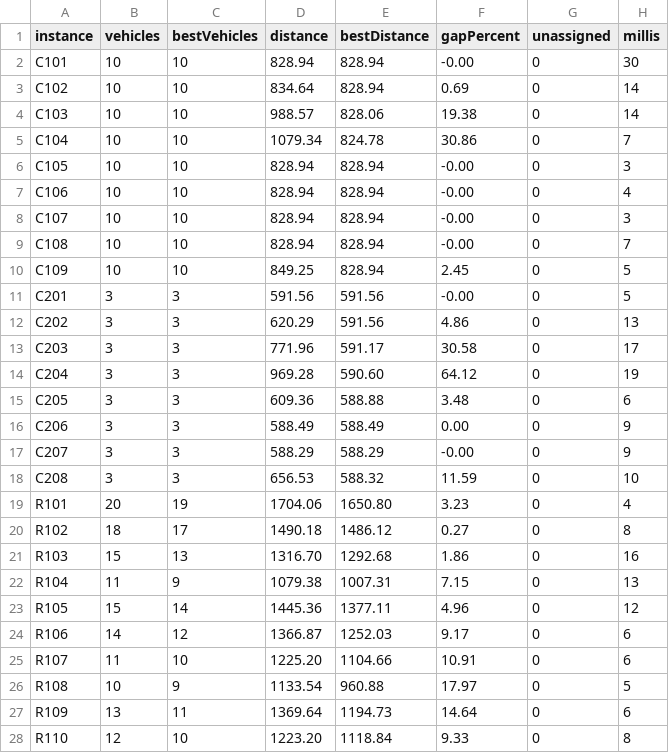
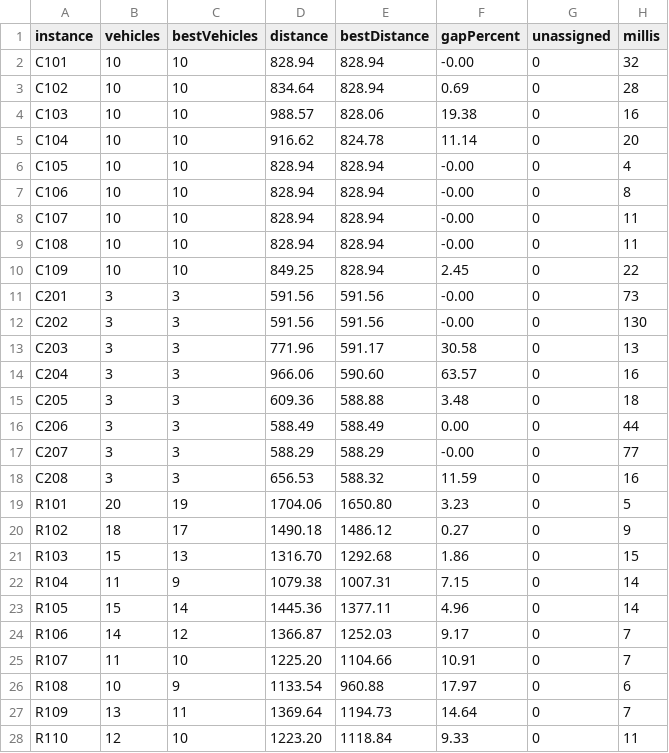
Before and after one commit to Zeralius/Clowder, a CSV file: benchmarks/results.csv, drawn as a sheet; only a part is shown; the diff covers the shown part only.

```diff
--- a/benchmarks/results.csv
+++ b/benchmarks/results.csv
@@ -1,28 +1,28 @@
 instance,vehicles,bestVehicles,distance,bestDistance,gapPercent,unassigned,millis
-C101,10,10,828.94,828.94,-0.00,0,30
-C102,10,10,834.64,828.94,0.69,0,14
-C103,10,10,988.57,828.06,19.38,0,14
-C104,10,10,1079.34,824.78,30.86,0,7
-C105,10,10,828.94,828.94,-0.00,0,3
-C106,10,10,828.94,828.94,-0.00,0,4
-C107,10,10,828.94,828.94,-0.00,0,3
-C108,10,10,828.94,828.94,-0.00,0,7
-C109,10,10,849.25,828.94,2.45,0,5
-C201,3,3,591.56,591.56,-0.00,0,5
-C202,3,3,620.29,591.56,4.86,0,13
-C203,3,3,771.96,591.17,30.58,0,17
-C204,3,3,969.28,590.60,64.12,0,19
-C205,3,3,609.36,588.88,3.48,0,6
-C206,3,3,588.49,588.49,0.00,0,9
-C207,3,3,588.29,588.29,-0.00,0,9
-C208,3,3,656.53,588.32,11.59,0,10
-R101,20,19,1704.06,1650.80,3.23,0,4
-R102,18,17,1490.18,1486.12,0.27,0,8
-R103,15,13,1316.70,1292.68,1.86,0,16
-R104,11,9,1079.38,1007.31,7.15,0,13
-R105,15,14,1445.36,1377.11,4.96,0,12
-R106,14,12,1366.87,1252.03,9.17,0,6
-R107,11,10,1225.20,1104.66,10.91,0,6
-R108,10,9,1133.54,960.88,17.97,0,5
-R109,13,11,1369.64,1194.73,14.64,0,6
-R110,12,10,1223.20,1118.84,9.33,0,8
+C101,10,10,828.94,828.94,-0.00,0,32
+C102,10,10,834.64,828.94,0.69,0,28
+C103,10,10,988.57,828.06,19.38,0,16
+C104,10,10,916.62,824.78,11.14,0,20
+C105,10,10,828.94,828.94,-0.00,0,4
+C106,10,10,828.94,828.94,-0.00,0,8
+C107,10,10,828.94,828.94,-0.00,0,11
+C108,10,10,828.94,828.94,-0.00,0,11
+C109,10,10,849.25,828.94,2.45,0,22
+C201,3,3,591.56,591.56,-0.00,0,73
+C202,3,3,591.56,591.56,-0.00,0,130
+C203,3,3,771.96,591.17,30.58,0,13
+C204,3,3,966.06,590.60,63.57,0,16
+C205,3,3,609.36,588.88,3.48,0,18
+C206,3,3,588.49,588.49,0.00,0,44
+C207,3,3,588.29,588.29,-0.00,0,77
+C208,3,3,656.53,588.32,11.59,0,16
+R101,20,19,1704.06,1650.80,3.23,0,5
+R102,18,17,1490.18,1486.12,0.27,0,9
+R103,15,13,1316.70,1292.68,1.86,0,15
+R104,11,9,1079.38,1007.31,7.15,0,14
+R105,15,14,1445.36,1377.11,4.96,0,14
+R106,14,12,1366.87,1252.03,9.17,0,7
+R107,11,10,1225.20,1104.66,10.91,0,7
+R108,10,9,1133.54,960.88,17.97,0,6
+R109,13,11,1369.64,1194.73,14.64,0,7
+R110,12,10,1223.20,1118.84,9.33,0,11
```
Also changed, not shown: 45 edited cells elsewhere in this file, 5 other files.
